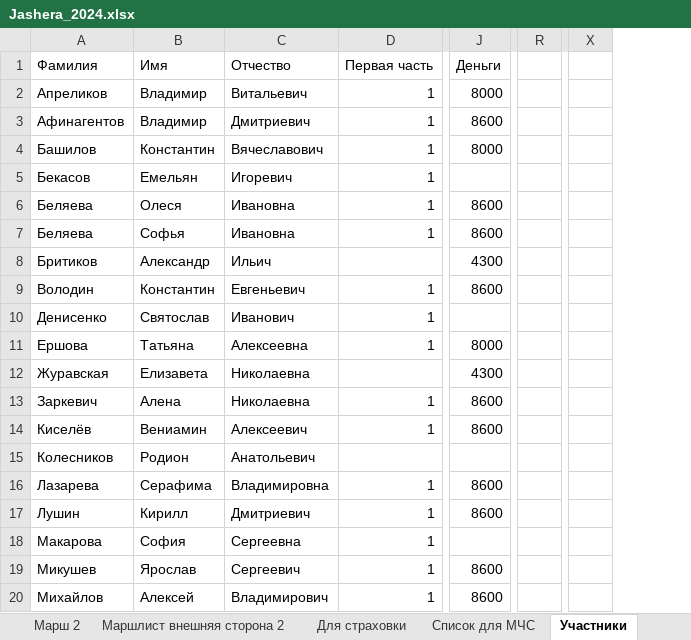
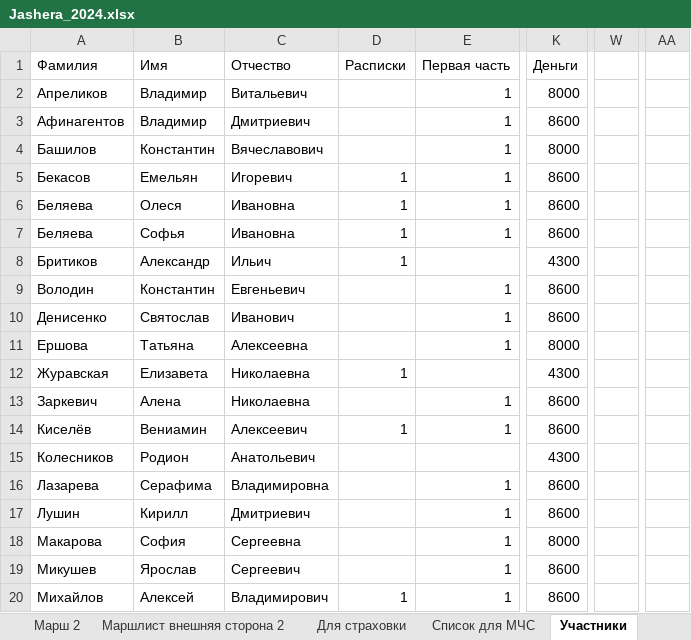
Before and after one commit to polydora/Lab-processings, an Excel workbook: Jashera 2024/Jashera_2024.xlsx, sheet Участники, drawn as a sheet; only a part is shown, gaps mark what is left out; values as stored, in another font and other column widths than the file's, no cell formats; removed rows and columns are numbered as before the commit, all else as after; the diff names each change by its address in the sheet, - before the commit and + after, or states it on an @@ line.

```diff
--- a/Jashera 2024/Jashera_2024.xlsx (sheet Участники)
+++ b/Jashera 2024/Jashera_2024.xlsx (sheet Участники)
+column D (Расписки), rows 5-20: 1 | 1 | 1 | 1 |  |  |  | 1 |  | 1 |  |  |  |  |  | 1
-column R, empty
+column W, empty
-column X, empty
+column AA, empty
-K5 (Деньги): (empty)
+K5 (Деньги): 8600
-K10 (Деньги): (empty)
+K10 (Деньги): 8600
-K15 (Деньги): (empty)
+K15 (Деньги): 4300
-K18 (Деньги): (empty)
+K18 (Деньги): 8000
```
Also changed, not shown: sheet Дежурство, other sheet tabs, cell formats, Jashera 2024/заказ ЭБЦ на 26 апреля.xlsx.
